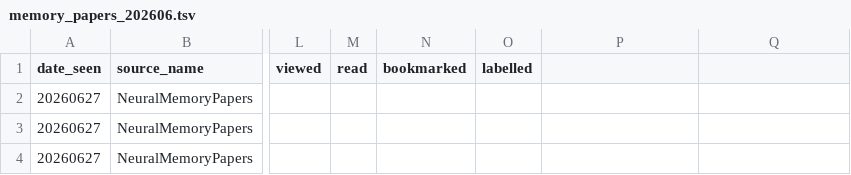
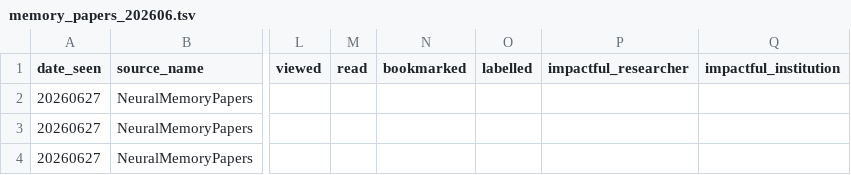
Before and after one commit to aiaioo/Research, a TSV file: papers/memory_papers_202606.tsv, drawn as a sheet; only a part is shown, gaps mark what is left out; the diff names each change by its address in the sheet, - before the commit and + after, or states it on an @@ line.

```diff
--- a/papers/memory_papers_202606.tsv
+++ b/papers/memory_papers_202606.tsv
-P1: (empty)
+P1: impactful_researcher
-Q1: (empty)
+Q1: impactful_institution
```
Also changed, not shown: papers/models_papers_202606.tsv, papers/other_papers_202606.tsv, 5 other files.
